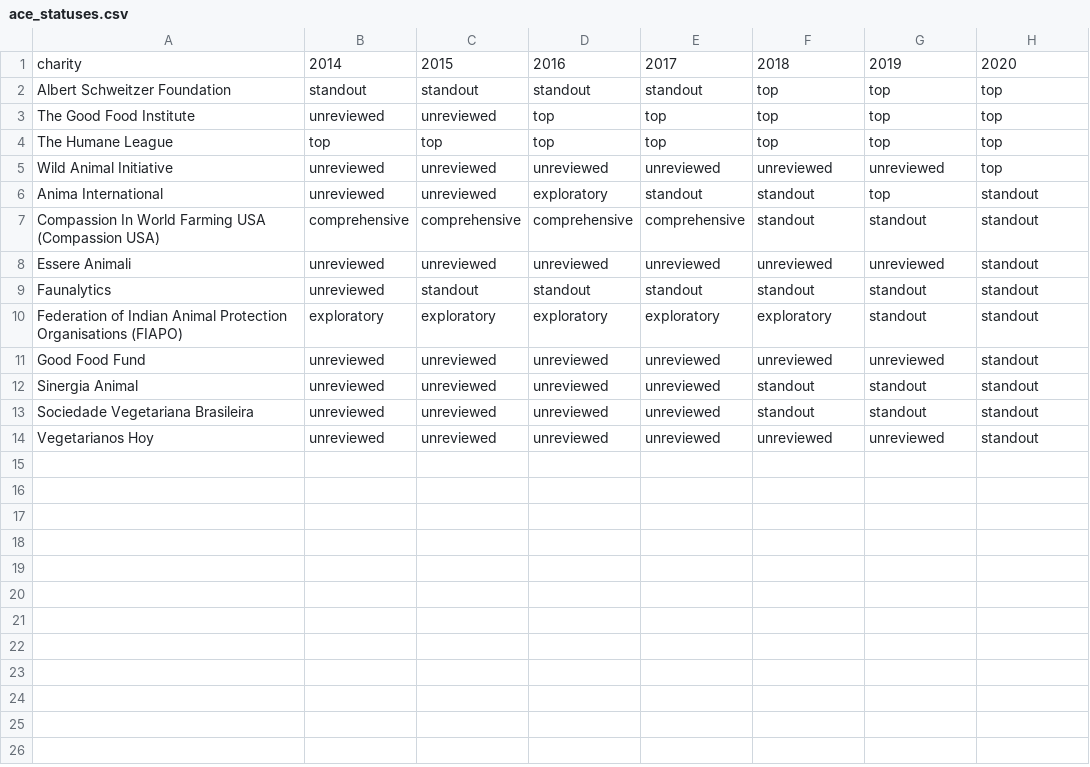
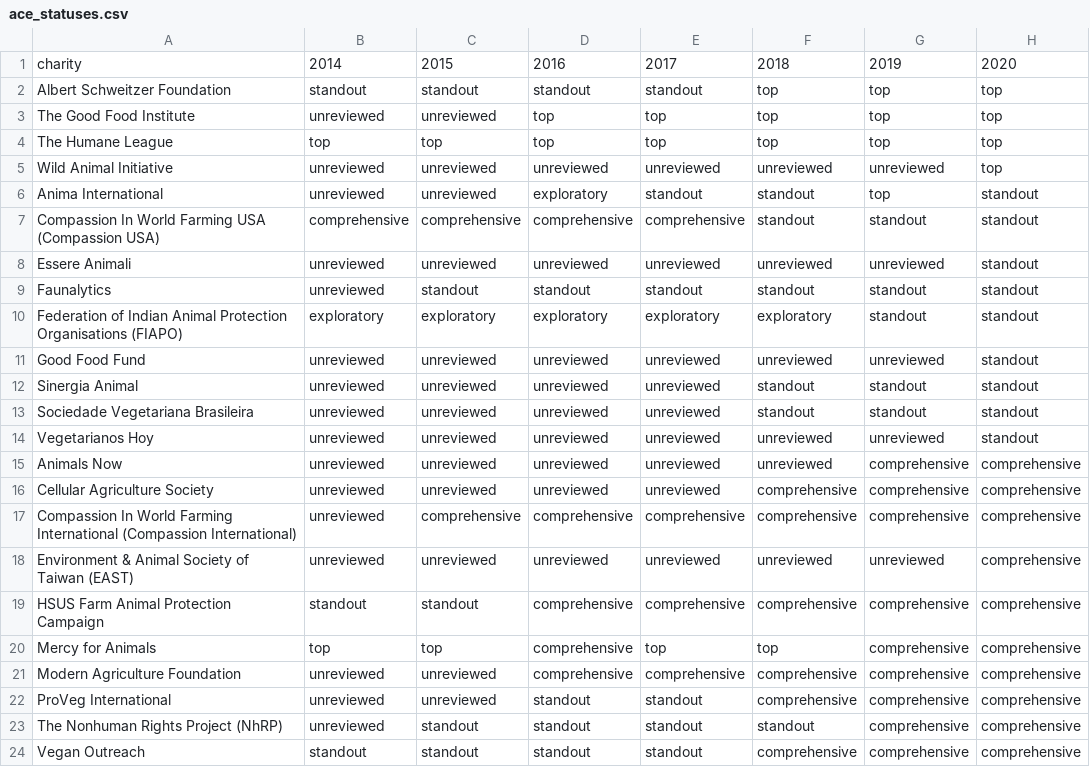
Before and after one commit to Holomanga/ForetoldModels, a CSV file: EffectiveAltruism/ace_statuses.csv, drawn as a sheet.

Commit message:
Add more data

```diff
--- a/EffectiveAltruism/ace_statuses.csv
+++ b/EffectiveAltruism/ace_statuses.csv
@@ -14 +14,11 @@ Sociedade Vegetariana Brasileira,unreviewed,unreviewed,unreviewed,unreviewed,sta
 Vegetarianos Hoy,unreviewed,unreviewed,unreviewed,unreviewed,unreviewed,unreviewed,standout
+Animals Now,unreviewed,unreviewed,unreviewed,unreviewed,unreviewed,comprehensive,comprehensive
+Cellular Agriculture Society,unreviewed,unreviewed,unreviewed,unreviewed,comprehensive,comprehensive,comprehensive
+Compassion In World Farming International (Compassion International),unreviewed,comprehensive,comprehensive,comprehensive,comprehensive,comprehensive,comprehensive
+Environment & Animal Society of Taiwan (EAST),unreviewed,unreviewed,unreviewed,unreviewed,unreviewed,unreviewed,comprehensive
+HSUS Farm Animal Protection Campaign,standout,standout,comprehensive,comprehensive,comprehensive,comprehensive,comprehensive
+Mercy for Animals,top,top,comprehensive,top,top,comprehensive,comprehensive
+Modern Agriculture Foundation,unreviewed,unreviewed,comprehensive,comprehensive,comprehensive,comprehensive,comprehensive
+ProVeg International,unreviewed,unreviewed,standout,standout,comprehensive,comprehensive,comprehensive
+The Nonhuman Rights Project (NhRP),unreviewed,standout,standout,standout,standout,comprehensive,comprehensive
+Vegan Outreach,standout,standout,standout,standout,comprehensive,comprehensive,comprehensive
```
Also changed, not shown: 1 other file.
